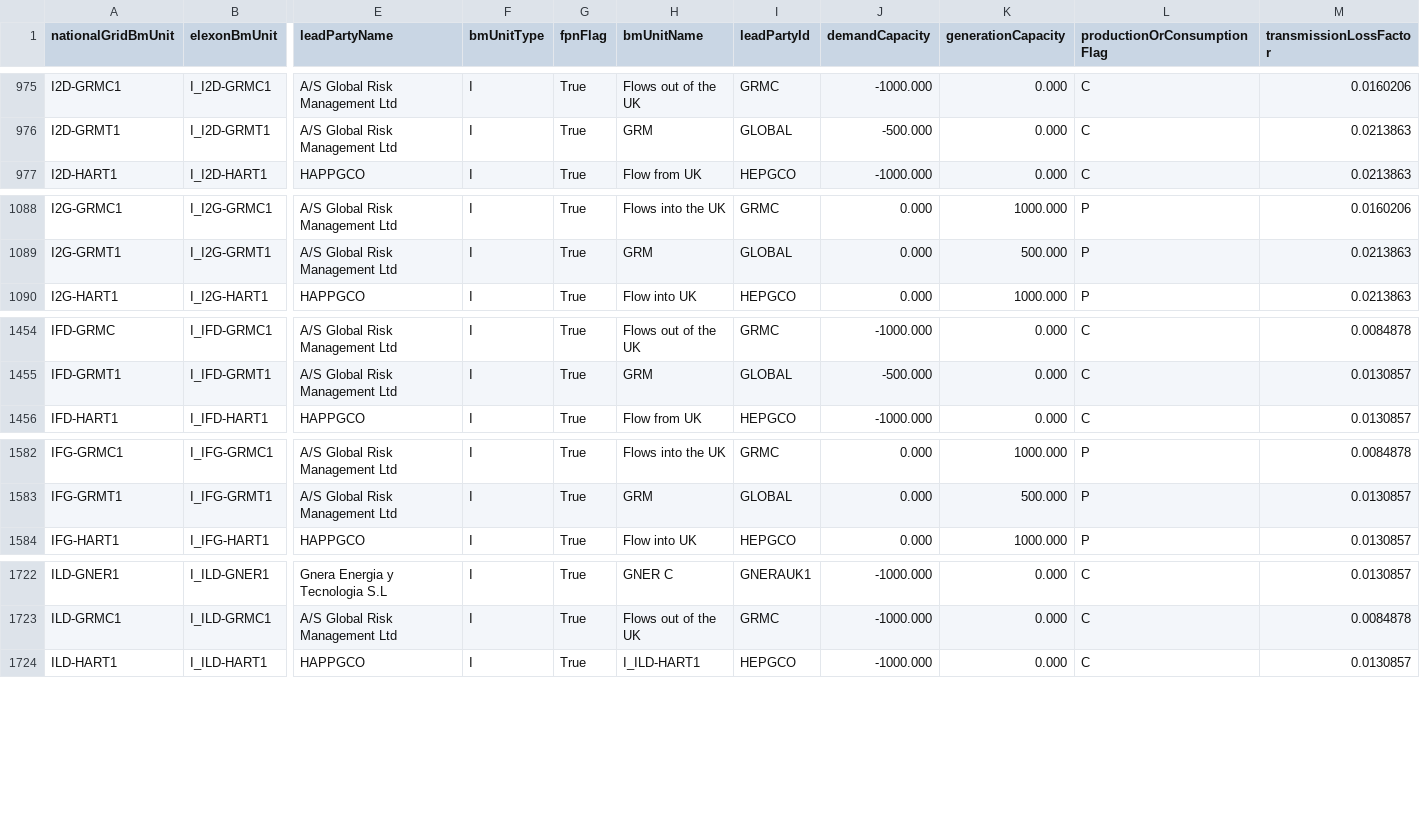
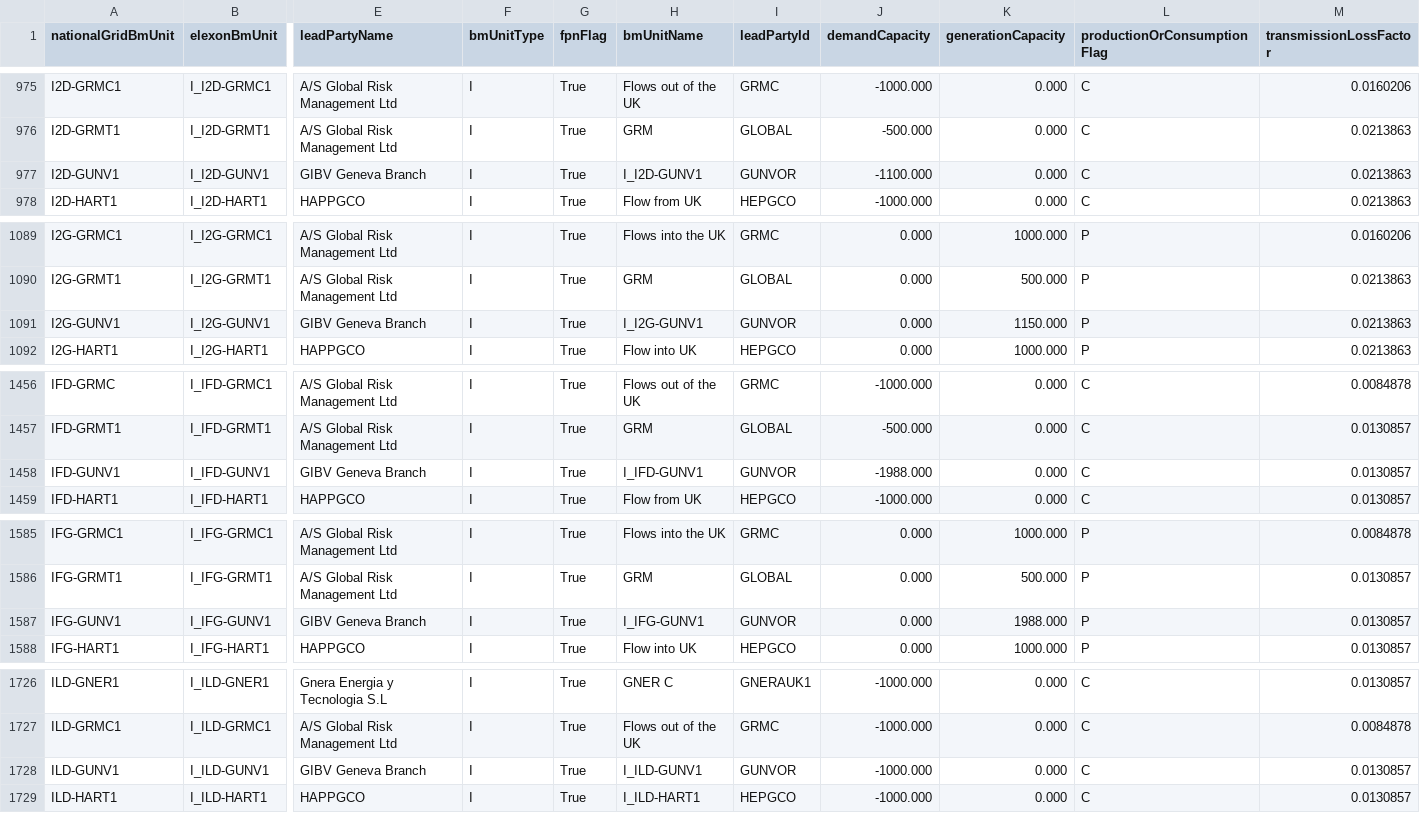
Before and after one commit to e-zaline/power-plant-explorer, a CSV file: data/unit list/elexon/ElexonUnits.csv, drawn as a sheet; only a part is shown, gaps mark what is left out; rows hold the shown columns only; the diff covers the shown part only; the diff names each change by its address in the sheet, - before the commit and + after, or states it on an @@ line.

```diff
--- a/data/unit list/elexon/ElexonUnits.csv
+++ b/data/unit list/elexon/ElexonUnits.csv
+row 977: I2D-GUNV1 | I_I2D-GUNV1 | GIBV Geneva Branch | I | True | I_I2D-GUNV1 | GUNVOR | -1100.000 | 0.000 | C | 0.0213863
+row 1091: I2G-GUNV1 | I_I2G-GUNV1 | GIBV Geneva Branch | I | True | I_I2G-GUNV1 | GUNVOR | 0.000 | 1150.000 | P | 0.0213863
+row 1458: IFD-GUNV1 | I_IFD-GUNV1 | GIBV Geneva Branch | I | True | I_IFD-GUNV1 | GUNVOR | -1988.000 | 0.000 | C | 0.0130857
+row 1587: IFG-GUNV1 | I_IFG-GUNV1 | GIBV Geneva Branch | I | True | I_IFG-GUNV1 | GUNVOR | 0.000 | 1988.000 | P | 0.0130857
+row 1728: ILD-GUNV1 | I_ILD-GUNV1 | GIBV Geneva Branch | I | True | I_ILD-GUNV1 | GUNVOR | -1000.000 | 0.000 | C | 0.0130857
```
Also changed, not shown: 3 added rows elsewhere in this file, 3 other files.
